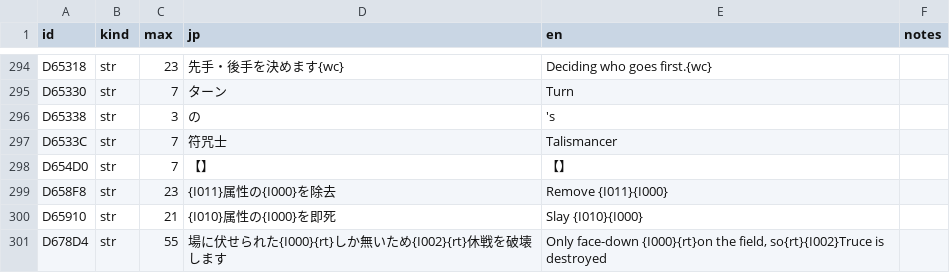
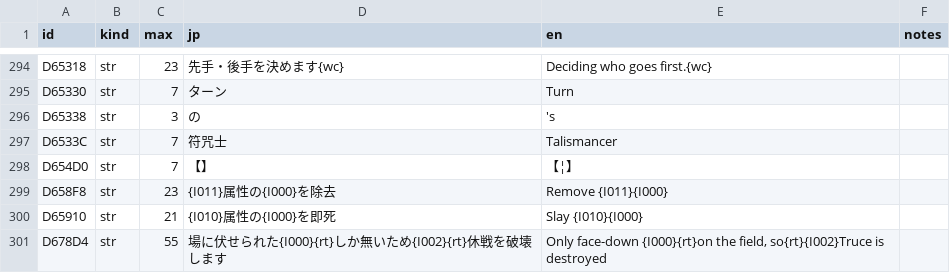
Before and after one commit to minhnhattonthat/tokyo-majin-gakuen-fuju-houroku-en, a TSV file: script/system/d6.tsv, drawn as a sheet; only a part is shown, gaps mark what is left out.

```diff
--- a/script/system/d6.tsv
+++ b/script/system/d6.tsv
@@ -297,3 +297,3 @@ D65338	str	3	の	's
 D6533C	str	7	符咒士	Talismancer	
-D654D0	str	7	【】	【】	
+D654D0	str	7	【】	  【¦】	
 D658F8	str	23	{I011}属性の{I000}を除去	Remove {I011}{I000}	
```
Also changed, not shown: script/system/cf.tsv, 7 other files.
